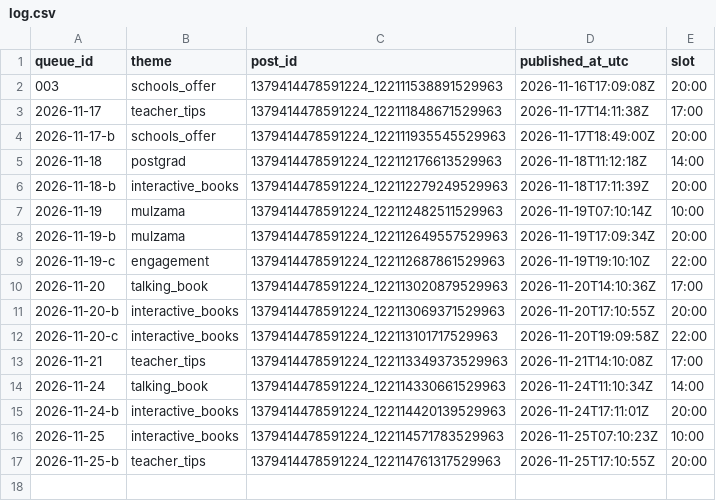
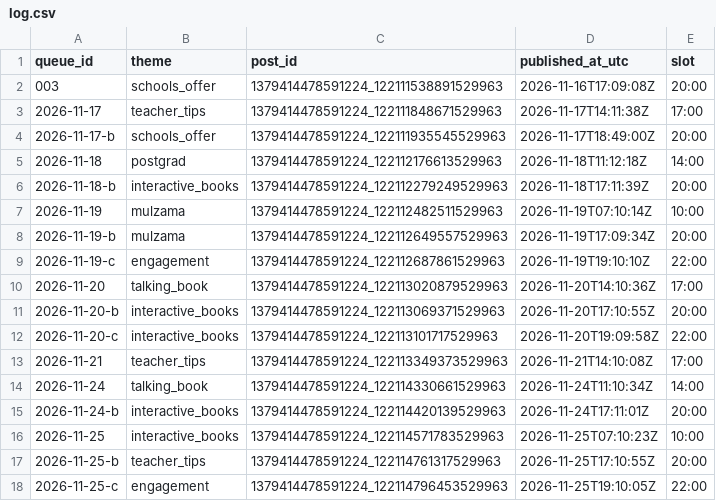
Before and after one commit to zraij/Athar-media-, a CSV file: autopilot/log.csv, drawn as a sheet.

Commit message:
autopilot: publish 2026-11-25-c

```diff
--- a/autopilot/log.csv
+++ b/autopilot/log.csv
@@ -17 +17,2 @@ queue_id,theme,post_id,published_at_utc,slot
 2026-11-25-b,teacher_tips,1379414478591224_122114761317529963,2026-11-25T17:10:55Z,20:00
+2026-11-25-c,engagement,1379414478591224_122114796453529963,2026-11-25T19:10:05Z,22:00
```
Also changed, not shown: 2 other files.
